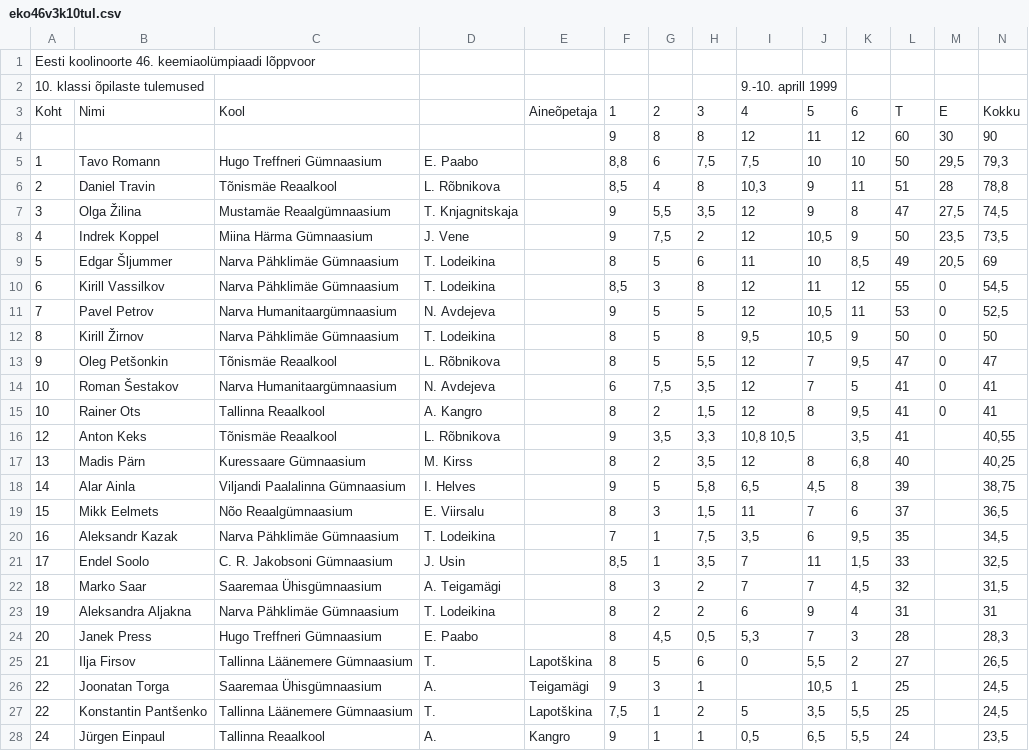
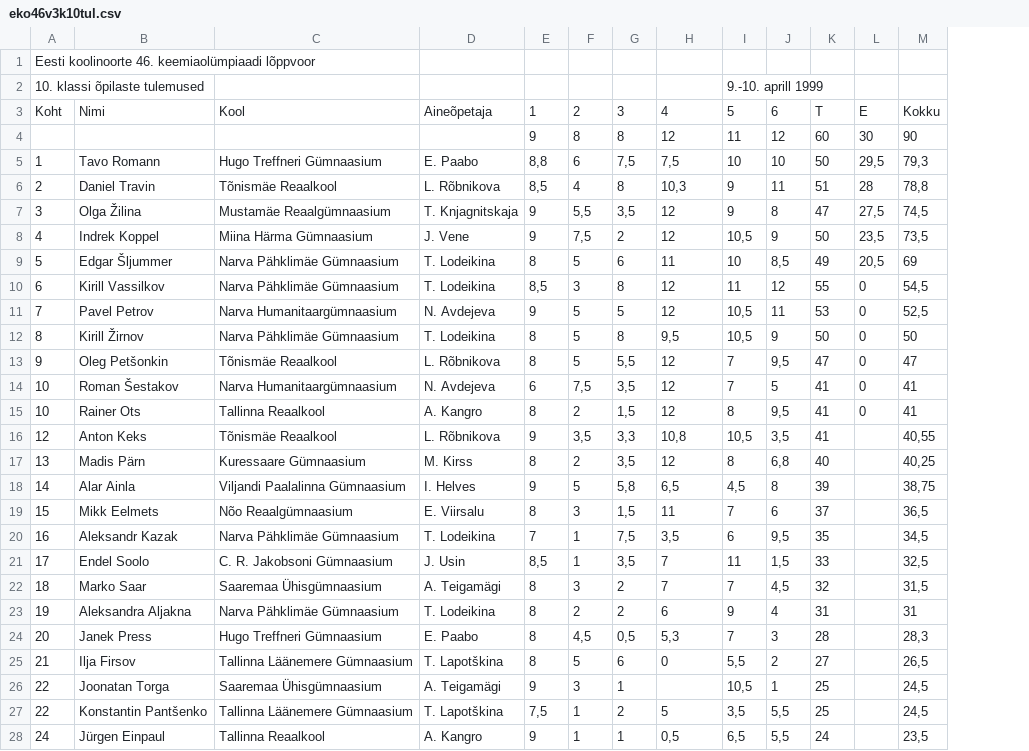
Before and after one commit to kaarelkivisalu/olumpiaadid, a CSV file: keemia/pdf/eko46v3k10tul.csv, drawn as a sheet; removed rows and columns are numbered as before the commit, all else as after; the diff names each change by its address in the sheet, - before the commit and + after, or states it on an @@ line.

```diff
--- a/keemia/pdf/eko46v3k10tul.csv
+++ b/keemia/pdf/eko46v3k10tul.csv
-column E, rows 3-28: Aineõpetaja |  |  |  |  |  |  |  |  |  |  |  |  |  |  |  |  |  |  |  |  |  | Lapotškina | Teigamägi | Lapotškina | Kangro
-row 2: 10. klassi õpilaste tulemused |  |  |  |  |  |  |  | 9.-10. aprill 1999
+row 2: 10. klassi õpilaste tulemused |  |  |  |  |  |  |  | 9.-10. aprill 1999
-D3: (empty)
+D3: Aineõpetaja
-H16: 10,8 10,5
+H16: 10,8
-I16: (empty)
+I16: 10,5
-D25: T.
+D25: T. Lapotškina
-D26: A.
+D26: A. Teigamägi
-D27: T.
+D27: T. Lapotškina
-D28: A.
+D28: A. Kangro
```
Also changed, not shown: keemia/pdf/eko46v3k12tul.csv, keemia/pdf/eko49v3k10tul.csv, 8 other files.
